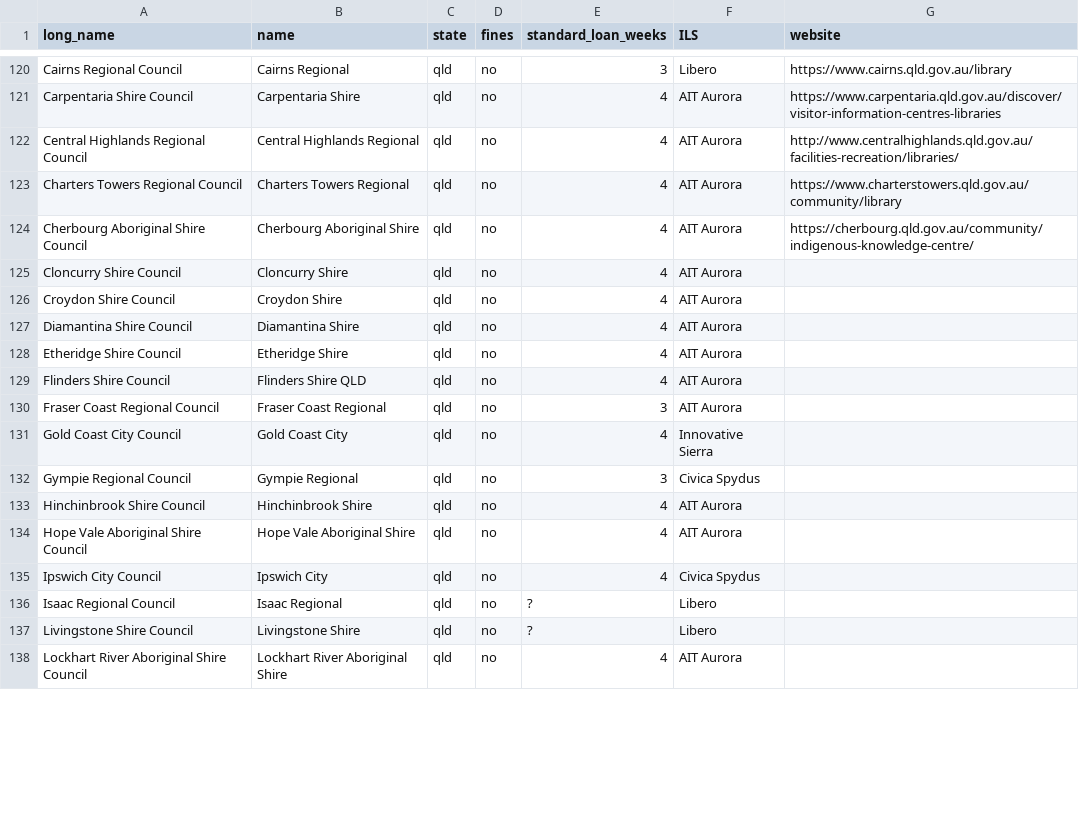
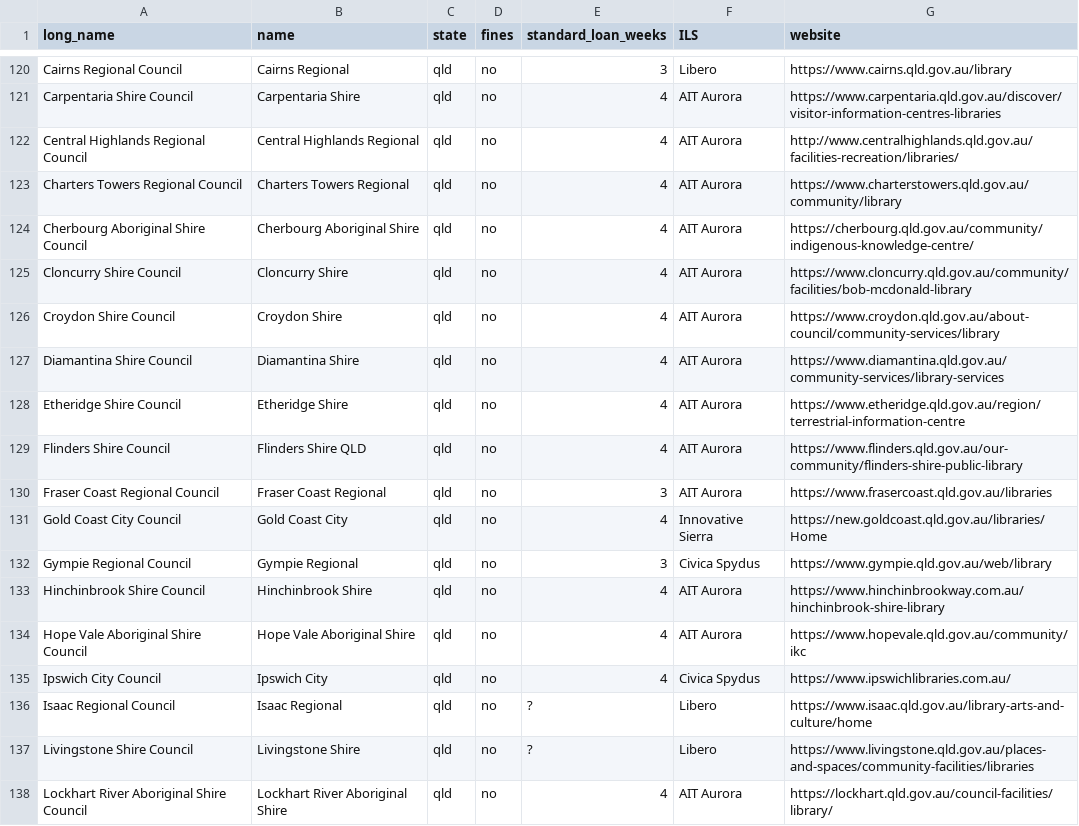
Before and after one commit to hughrun/public_library_map, a CSV file: website/data/library_services_information.csv, drawn as a sheet; only a part is shown, gaps mark what is left out; the diff covers the shown part only.

Commit message:
add Cloncurry to Southern Downs qld URLs

```diff
--- a/website/data/library_services_information.csv
+++ b/website/data/library_services_information.csv
@@ -126,14 +126,14 @@ Cherbourg Aboriginal Shire Council,Cherbourg Aboriginal Shire,qld,no,4,AIT Auror
-Cloncurry Shire Council,Cloncurry Shire,qld,no,4,AIT Aurora,
-Croydon Shire Council,Croydon Shire,qld,no,4,AIT Aurora,
-Diamantina Shire Council,Diamantina Shire,qld,no,4,AIT Aurora,
-Etheridge Shire Council,Etheridge Shire,qld,no,4,AIT Aurora,
-Flinders Shire Council,Flinders Shire QLD,qld,no,4,AIT Aurora,
-Fraser Coast Regional Council,Fraser Coast Regional,qld,no,3,AIT Aurora,
-Gold Coast City Council,Gold Coast City,qld,no,4,Innovative Sierra,
-Gympie Regional Council,Gympie Regional,qld,no,3,Civica Spydus,
-Hinchinbrook Shire Council,Hinchinbrook Shire,qld,no,4,AIT Aurora,
-Hope Vale Aboriginal Shire Council,Hope Vale Aboriginal Shire,qld,no,4,AIT Aurora,
-Ipswich City Council,Ipswich City,qld,no,4,Civica Spydus,
-Isaac Regional Council,Isaac Regional,qld,no,?,Libero,
-Livingstone Shire Council,Livingstone Shire,qld,no,?,Libero,
-Lockhart River Aboriginal Shire Council,Lockhart River Aboriginal Shire,qld,no,4,AIT Aurora,
+Cloncurry Shire Council,Cloncurry Shire,qld,no,4,AIT Aurora,https://www.cloncurry.qld.gov.au/community/facilities/bob-mcdonald-library,
+Croydon Shire Council,Croydon Shire,qld,no,4,AIT Aurora,https://www.croydon.qld.gov.au/about-council/community-services/library,
+Diamantina Shire Council,Diamantina Shire,qld,no,4,AIT Aurora,https://www.diamantina.qld.gov.au/community-services/library-services,
+Etheridge Shire Council,Etheridge Shire,qld,no,4,AIT Aurora,https://www.etheridge.qld.gov.au/region/terrestrial-information-centre,
+Flinders Shire Council,Flinders Shire QLD,qld,no,4,AIT Aurora,https://www.flinders.qld.gov.au/our-community/flinders-shire-public-library,
+Fraser Coast Regional Council,Fraser Coast Regional,qld,no,3,AIT Aurora,https://www.frasercoast.qld.gov.au/libraries,
+Gold Coast City Council,Gold Coast City,qld,no,4,Innovative Sierra,https://new.goldcoast.qld.gov.au/libraries/Home,
+Gympie Regional Council,Gympie Regional,qld,no,3,Civica Spydus,https://www.gympie.qld.gov.au/web/library,
+Hinchinbrook Shire Council,Hinchinbrook Shire,qld,no,4,AIT Aurora,https://www.hinchinbrookway.com.au/hinchinbrook-shire-library,
+Hope Vale Aboriginal Shire Council,Hope Vale Aboriginal Shire,qld,no,4,AIT Aurora,https://www.hopevale.qld.gov.au/community/ikc,
+Ipswich City Council,Ipswich City,qld,no,4,Civica Spydus,https://www.ipswichlibraries.com.au/,
+Isaac Regional Council,Isaac Regional,qld,no,?,Libero,https://www.isaac.qld.gov.au/library-arts-and-culture/home,
+Livingstone Shire Council,Livingstone Shire,qld,no,?,Libero,https://www.livingstone.qld.gov.au/places-and-spaces/community-facilities/libraries,
+Lockhart River Aboriginal Shire Council,Lockhart River Aboriginal Shire,qld,no,4,AIT Aurora,https://lockhart.qld.gov.au/council-facilities/library/,
```
Also changed, not shown: 40 edited cells elsewhere in this file.
